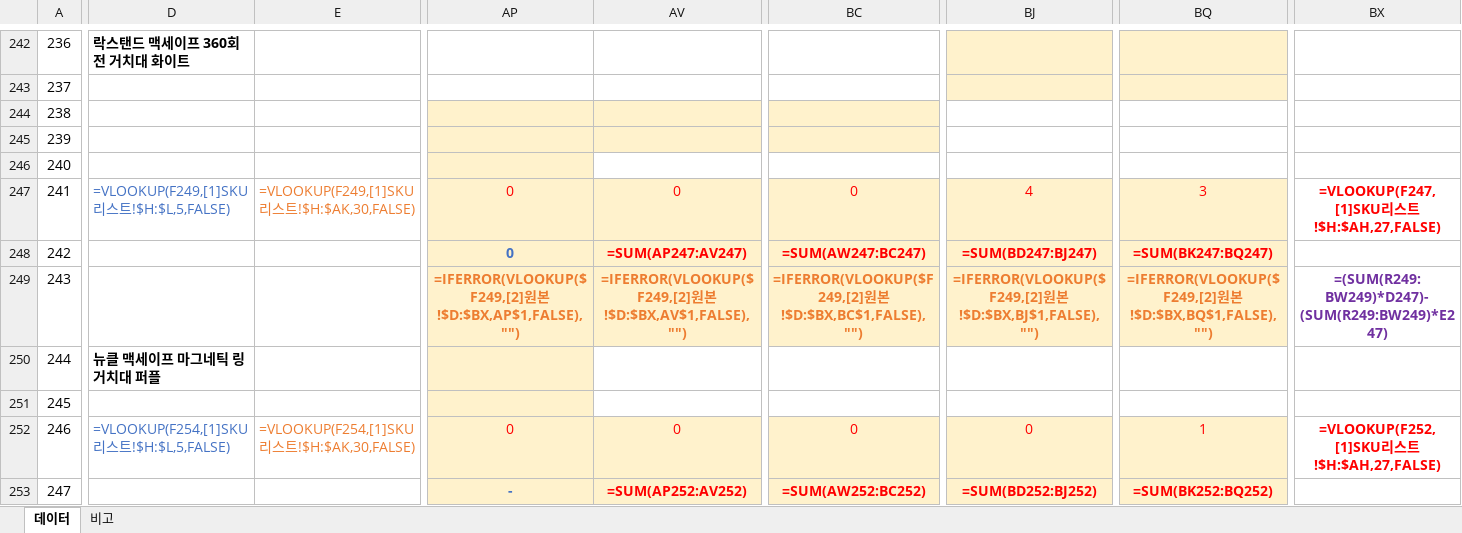
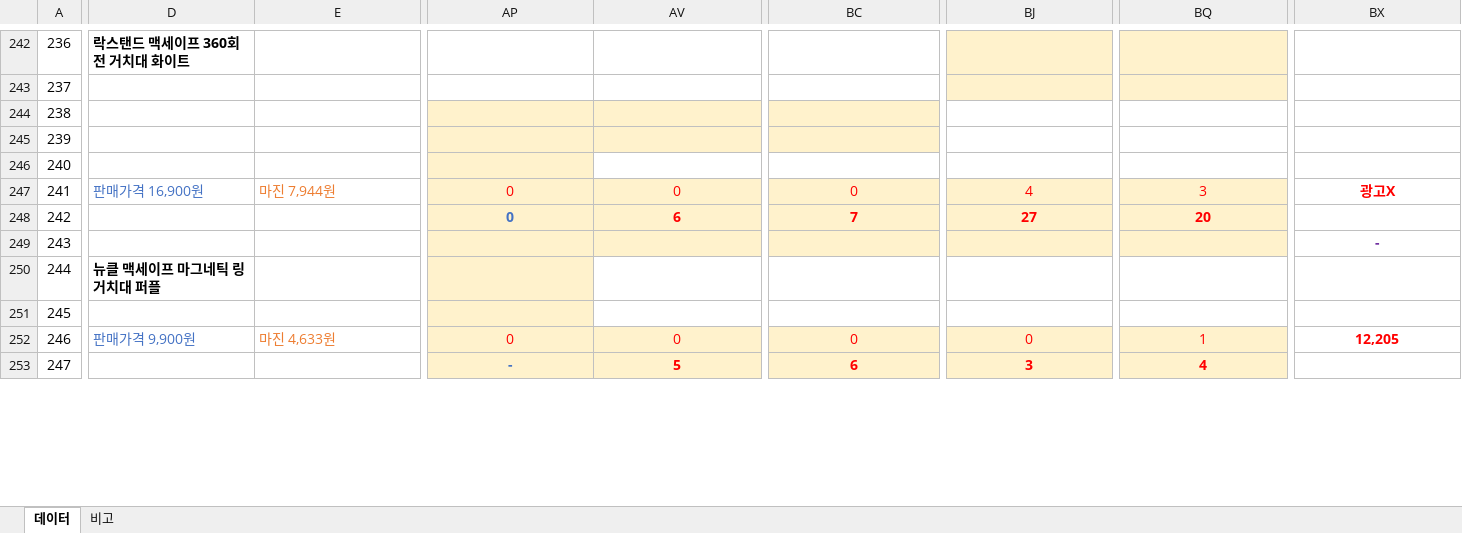
Before and after one commit to onetalentgif/products_ranking, an Excel workbook: TOP★점프_트래픽관리.xlsm, sheet 데이터, drawn as a sheet; only a part is shown, gaps mark what is left out; values as stored, in another font and other column widths than the file's, no borders; formulas are shown in place of their values; charts and pictures and conditional formats not drawn; the diff covers the shown part only; the diff names each change by its address in the sheet, - before the commit and + after, or states it on an @@ line.

```diff
--- a/TOP★점프_트래픽관리.xlsm (sheet 데이터)
+++ b/TOP★점프_트래픽관리.xlsm (sheet 데이터)
-D247: =VLOOKUP(F249,[1]SKU리스트!$H:$L,5,FALSE)
+D247: 판매가격 16,900원
-E247: =VLOOKUP(F249,[1]SKU리스트!$H:$AK,30,FALSE)
+E247: 마진 7,944원
-BX247: =VLOOKUP(F247,[1]SKU리스트!$H:$AH,27,FALSE)
+BX247: 광고X
-AV248: =SUM(AP247:AV247)
+AV248: 6
-BC248: =SUM(AW247:BC247)
+BC248: 7
-BJ248: =SUM(BD247:BJ247)
+BJ248: 27
-BQ248: =SUM(BK247:BQ247)
+BQ248: 20
-AP249: =IFERROR(VLOOKUP($F249,[2]원본!$D:$BX,AP$1,FALSE),"")
+AP249: (empty)
-AV249: =IFERROR(VLOOKUP($F249,[2]원본!$D:$BX,AV$1,FALSE),"")
+AV249: (empty)
-BC249: =IFERROR(VLOOKUP($F249,[2]원본!$D:$BX,BC$1,FALSE),"")
+BC249: (empty)
-BJ249: =IFERROR(VLOOKUP($F249,[2]원본!$D:$BX,BJ$1,FALSE),"")
+BJ249: (empty)
-BQ249: =IFERROR(VLOOKUP($F249,[2]원본!$D:$BX,BQ$1,FALSE),"")
+BQ249: (empty)
-BX249: =(SUM(R249:BW249)*D247)-(SUM(R249:BW249)*E247)
+BX249: -
-D252: =VLOOKUP(F254,[1]SKU리스트!$H:$L,5,FALSE)
+D252: 판매가격 9,900원
-E252: =VLOOKUP(F254,[1]SKU리스트!$H:$AK,30,FALSE)
+E252: 마진 4,633원
-BX252: =VLOOKUP(F252,[1]SKU리스트!$H:$AH,27,FALSE)
+BX252: 12,205
-AV253: =SUM(AP252:AV252)
+AV253: 5
-BC253: =SUM(AW252:BC252)
+BC253: 6
-BJ253: =SUM(BD252:BJ252)
+BJ253: 3
-BQ253: =SUM(BK252:BQ252)
+BQ253: 4
```
Also changed, not shown: 3 added rows, 3 removed rows and 942 edited cells elsewhere in this sheet, charts or pictures, 1 other file.
